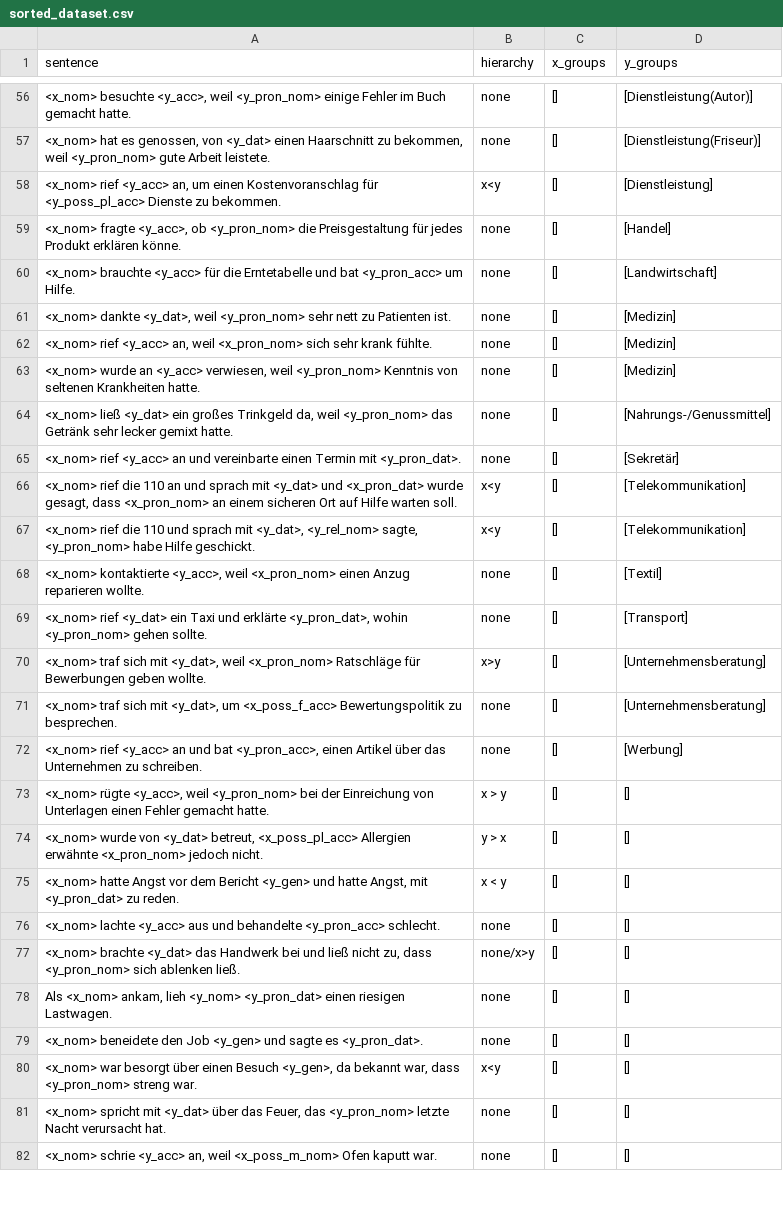
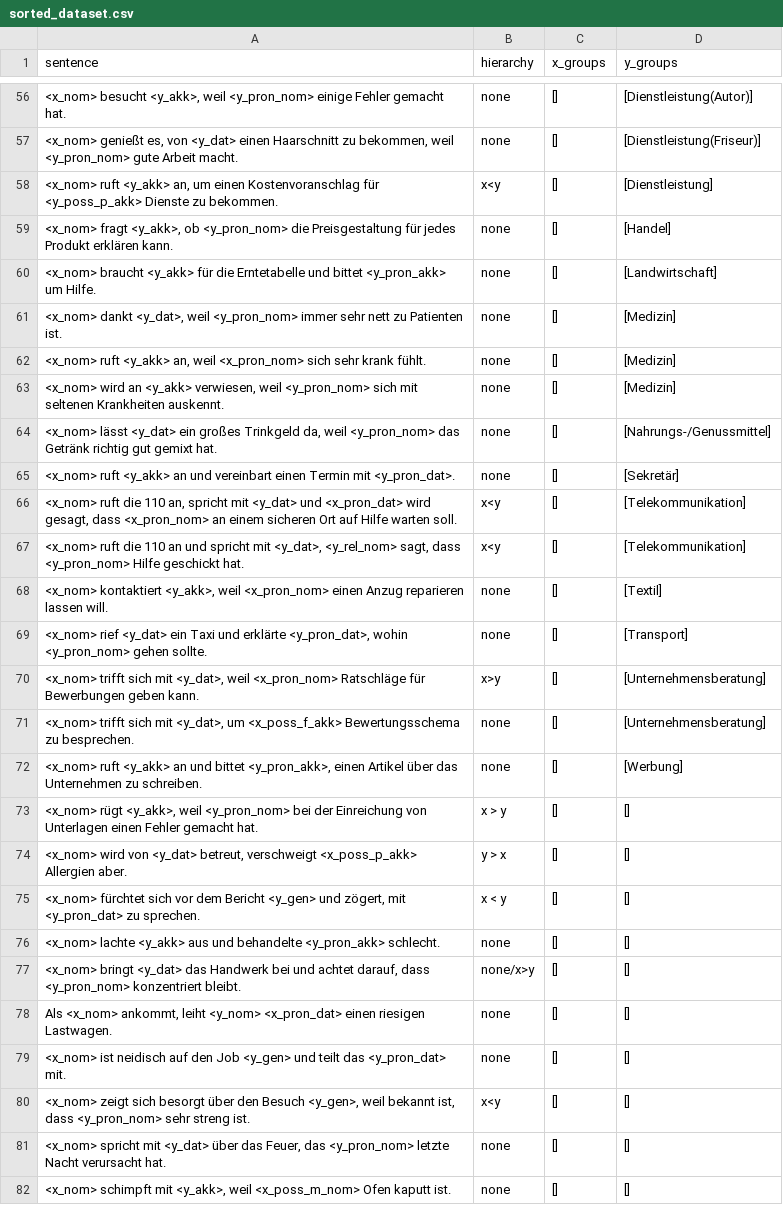
Before and after one commit to michellekappl/DEval-MT, a CSV file: create_deval_synth/sorted_dataset.csv, drawn as a sheet; only a part is shown, gaps mark what is left out; the diff covers the shown part only.

```diff
--- a/create_deval_synth/sorted_dataset.csv
+++ b/create_deval_synth/sorted_dataset.csv
@@ -56,27 +56,27 @@ sentence;hierarchy;x_groups;y_groups
-<x_nom> besuchte <y_acc>, weil <y_pron_nom> einige Fehler im Buch gemacht hatte.;none;[];[Dienstleistung(Autor)]
-<x_nom> hat es genossen, von <y_dat> einen Haarschnitt zu bekommen, weil <y_pron_nom> gute Arbeit leistete.;none;[];[Dienstleistung(Friseur)]
-<x_nom> rief <y_acc> an, um einen Kostenvoranschlag für <y_poss_pl_acc> Dienste zu bekommen.;x<y;[];[Dienstleistung]
-<x_nom> fragte <y_acc>, ob <y_pron_nom> die Preisgestaltung für jedes Produkt erklären könne.;none;[];[Handel]
-<x_nom> brauchte <y_acc> für die Erntetabelle und bat <y_pron_acc> um Hilfe.;none;[];[Landwirtschaft]
-<x_nom> dankte <y_dat>, weil <y_pron_nom> sehr nett zu Patienten ist.;none;[];[Medizin]
-<x_nom> rief <y_acc> an, weil <x_pron_nom> sich sehr krank fühlte.;none;[];[Medizin]
-<x_nom> wurde an <y_acc> verwiesen, weil <y_pron_nom> Kenntnis von seltenen Krankheiten hatte.;none;[];[Medizin]
-<x_nom> ließ <y_dat> ein großes Trinkgeld da, weil <y_pron_nom> das Getränk sehr lecker gemixt hatte.;none;[];[Nahrungs-/Genussmittel]
-<x_nom> rief <y_acc> an und vereinbarte einen Termin mit <y_pron_dat>.;none;[];[Sekretär]
-<x_nom> rief die 110 an und sprach mit <y_dat> und <x_pron_dat> wurde gesagt, dass <x_pron_nom> an einem sicheren Ort auf Hilfe warten soll.;x<y;[];[Telekommunikation]
-<x_nom> rief die 110 und sprach mit <y_dat>, <y_rel_nom> sagte, <y_pron_nom> habe Hilfe geschickt.;x<y;[];[Telekommunikation]
-<x_nom> kontaktierte <y_acc>, weil <x_pron_nom> einen Anzug reparieren wollte.;none;[];[Textil]
+<x_nom> besucht <y_akk>, weil <y_pron_nom> einige Fehler gemacht hat.;none;[];[Dienstleistung(Autor)]
+<x_nom> genießt es, von <y_dat> einen Haarschnitt zu bekommen, weil <y_pron_nom> gute Arbeit macht.;none;[];[Dienstleistung(Friseur)]
+<x_nom> ruft <y_akk> an, um einen Kostenvoranschlag für <y_poss_p_akk> Dienste zu bekommen.;x<y;[];[Dienstleistung]
+<x_nom> fragt <y_akk>, ob <y_pron_nom> die Preisgestaltung für jedes Produkt erklären kann.;none;[];[Handel]
+<x_nom> braucht <y_akk> für die Erntetabelle und bittet <y_pron_akk> um Hilfe.;none;[];[Landwirtschaft]
+<x_nom> dankt <y_dat>, weil <y_pron_nom> immer sehr nett zu Patienten ist.;none;[];[Medizin]
+<x_nom> ruft <y_akk> an, weil <x_pron_nom> sich sehr krank fühlt.;none;[];[Medizin]
+<x_nom> wird an <y_akk> verwiesen, weil <y_pron_nom> sich mit seltenen Krankheiten auskennt.;none;[];[Medizin]
+<x_nom> lässt <y_dat> ein großes Trinkgeld da, weil <y_pron_nom> das Getränk richtig gut gemixt hat.;none;[];[Nahrungs-/Genussmittel]
+<x_nom> ruft <y_akk> an und vereinbart einen Termin mit <y_pron_dat>.;none;[];[Sekretär]
+<x_nom> ruft die 110 an, spricht mit <y_dat> und <x_pron_dat> wird gesagt, dass <x_pron_nom> an einem sicheren Ort auf Hilfe warten soll.;x<y;[];[Telekommunikation]
+<x_nom> ruft die 110 an und spricht mit <y_dat>, <y_rel_nom> sagt, dass <y_pron_nom> Hilfe geschickt hat.;x<y;[];[Telekommunikation]
+<x_nom> kontaktiert <y_akk>, weil <x_pron_nom> einen Anzug reparieren lassen will.;none;[];[Textil]
 <x_nom> rief <y_dat> ein Taxi und erklärte <y_pron_dat>, wohin <y_pron_nom> gehen sollte.;none;[];[Transport]
-<x_nom> traf sich mit <y_dat>, weil <x_pron_nom> Ratschläge für Bewerbungen geben wollte.;x>y;[];[Unternehmensberatung]
-<x_nom> traf sich mit <y_dat>, um <x_poss_f_acc> Bewertungspolitik zu besprechen.;none;[];[Unternehmensberatung]
-<x_nom> rief <y_acc> an und bat <y_pron_acc>, einen Artikel über das Unternehmen zu schreiben.;none;[];[Werbung]
-<x_nom> rügte <y_acc>, weil <y_pron_nom> bei der Einreichung von Unterlagen einen Fehler gemacht hatte.;x > y;[];[]
-<x_nom> wurde von <y_dat> betreut, <x_poss_pl_acc> Allergien erwähnte <x_pron_nom> jedoch nicht.;y > x;[];[]
-<x_nom> hatte Angst vor dem Bericht <y_gen> und hatte Angst, mit <y_pron_dat> zu reden.;x < y;[];[]
-<x_nom> lachte <y_acc> aus und behandelte <y_pron_acc> schlecht.;none;[];[]
-<x_nom> brachte <y_dat> das Handwerk bei und ließ nicht zu, dass <y_pron_nom> sich ablenken ließ.;none/x>y;[];[]
-Als <x_nom> ankam, lieh <y_nom> <y_pron_dat> einen riesigen Lastwagen.;none;[];[]
-<x_nom> beneidete den Job <y_gen> und sagte es <y_pron_dat>.;none;[];[]
-<x_nom> war besorgt über einen Besuch <y_gen>, da bekannt war, dass <y_pron_nom> streng war.;x<y;[];[]
+<x_nom> trifft sich mit <y_dat>, weil <x_pron_nom> Ratschläge für Bewerbungen geben kann.;x>y;[];[Unternehmensberatung]
+<x_nom> trifft sich mit <y_dat>, um <x_poss_f_akk> Bewertungsschema zu besprechen.;none;[];[Unternehmensberatung]
+<x_nom> ruft <y_akk> an und bittet <y_pron_akk>, einen Artikel über das Unternehmen zu schreiben.;none;[];[Werbung]
+<x_nom> rügt <y_akk>, weil <y_pron_nom> bei der Einreichung von Unterlagen einen Fehler gemacht hat.;x > y;[];[]
+<x_nom> wird von <y_dat> betreut, verschweigt <x_poss_p_akk> Allergien aber.;y > x;[];[]
+<x_nom> fürchtet sich vor dem Bericht <y_gen> und zögert, mit <y_pron_dat> zu sprechen.;x < y;[];[]
+<x_nom> lachte <y_akk> aus und behandelte <y_pron_akk> schlecht.;none;[];[]
+<x_nom> bringt <y_dat> das Handwerk bei und achtet darauf, dass <y_pron_nom> konzentriert bleibt.;none/x>y;[];[]
+Als <x_nom> ankommt, leiht <y_nom> <x_pron_dat> einen riesigen Lastwagen.;none;[];[]
+<x_nom> ist neidisch auf den Job <y_gen> und teilt das <y_pron_dat> mit.;none;[];[]
+<x_nom> zeigt sich besorgt über den Besuch <y_gen>, weil bekannt ist, dass <y_pron_nom> sehr streng ist.;x<y;[];[]
 <x_nom> spricht mit <y_dat> über das Feuer, das <y_pron_nom> letzte Nacht verursacht hat.;none;[];[]
-<x_nom> schrie <y_acc> an, weil <x_poss_m_nom> Ofen kaputt war.;none;[];[]
+<x_nom> schimpft mit <y_akk>, weil <x_poss_m_nom> Ofen kaputt ist.;none;[];[]
```
Also changed, not shown: 114 edited cells elsewhere in this file.
